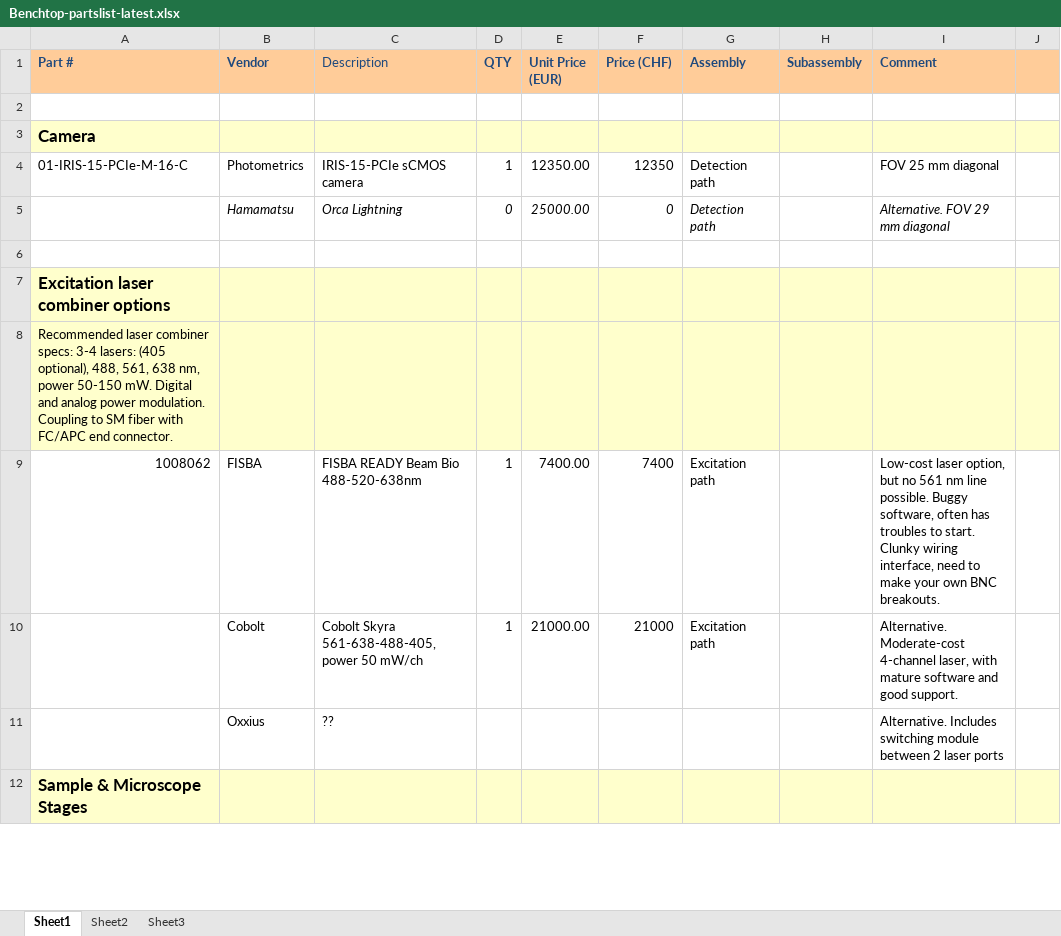
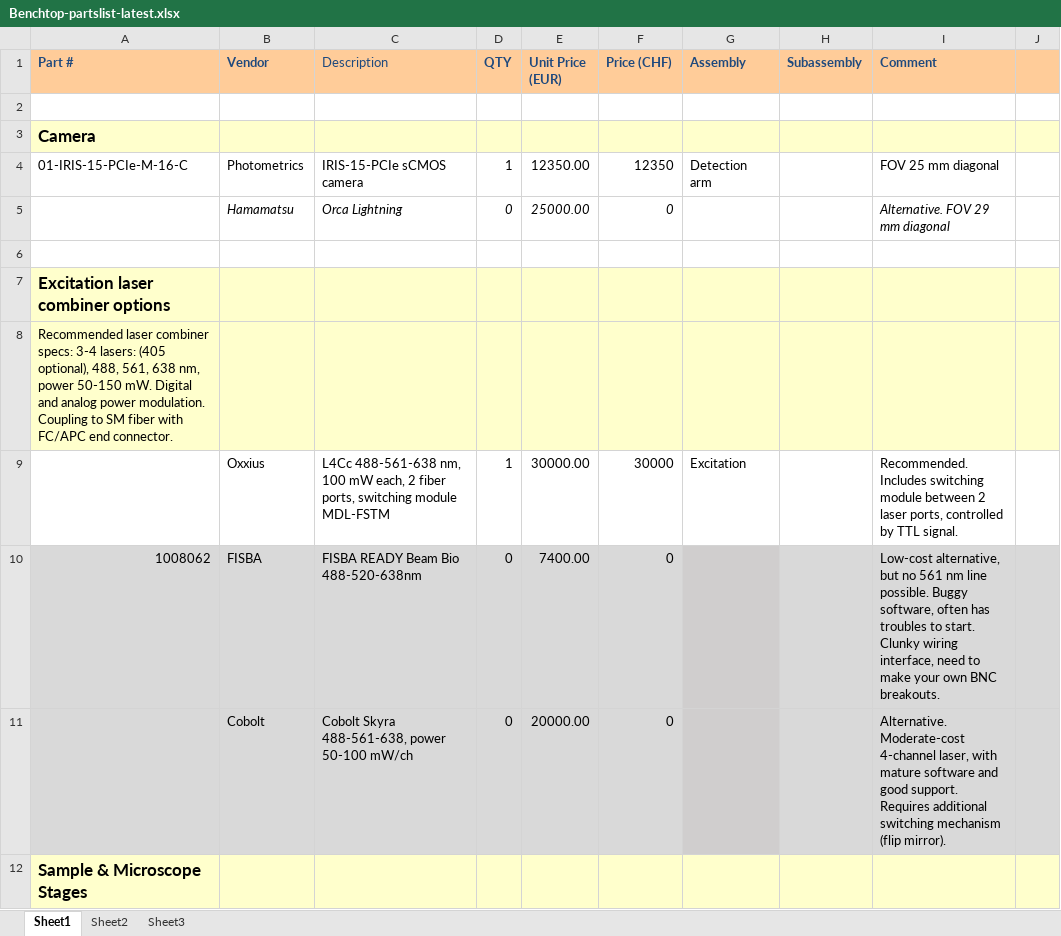
Before and after one commit to mesoSPIM/benchtop-hardware, an Excel workbook: Benchtop-v2/parts-list/Benchtop-partslist-latest.xlsx, sheet Sheet1, drawn as a sheet; only a part is shown; values as stored, in another font and other column widths than the file's, no borders; removed rows and columns are numbered as before the commit, all else as after; the diff covers the shown part only; the diff names each change by its address in the sheet, - before the commit and + after, or states it on an @@ line.

```diff
--- a/Benchtop-v2/parts-list/Benchtop-partslist-latest.xlsx (sheet Sheet1)
+++ b/Benchtop-v2/parts-list/Benchtop-partslist-latest.xlsx (sheet Sheet1)
-G4 (Assembly): Detection path
+G4 (Assembly): Detection arm
-G5 (Assembly): Detection path
+G5 (Assembly): (empty)
+row 9:  | Oxxius | L4Cc 488-561-638 nm, 100 mW each, 2 fiber ports, switching module MDL-FSTM | 1 | 30000.00 | 30000 | Excitation |  | Recommended. Includes switching module between 2 laser ports, controlled by TTL signal.
-A10:F10 fill: none
+A10:F10 fill: #D9D9D9
-D10 (QTY): 1
+D10 (QTY): 0
-F10 (Price (CHF)): 7400
+F10 (Price (CHF)): 0
-G10 (Assembly): Excitation path
+G10 (Assembly): (empty)
-G10 fill: none
+G10 fill: #D0CECE
-H10:J10 fill: none
+H10:J10 fill: #D9D9D9
-I10 (Comment): Low-cost laser option, but no…
+I10 (Comment): Low-cost alternative, but no…
-row 10:  | Cobolt | Cobolt Skyra 561-638-488-405, power 50 mW/ch | 1 | 21000.00 | 21000 | Excitation path |  | Alternative. Moderate-cost 4-channel laser, with mature software and good support.
-row 11:  | Oxxius | ?? |  |  |  |  |  | Alternative. Includes switching module between 2 laser ports
+row 11:  | Cobolt | Cobolt Skyra 488-561-638, power 50-100 mW/ch | 0 | 20000.00 | 0 |  |  | Alternative. Moderate-cost 4-channel laser, with mature software and good support. Requires additional switching mechanism (flip mirror).
```
Also changed, not shown: 57 added rows, 9 removed rows, 45 edited cells and cell formats elsewhere in this sheet, formulas that keep their value, 10 other files.
